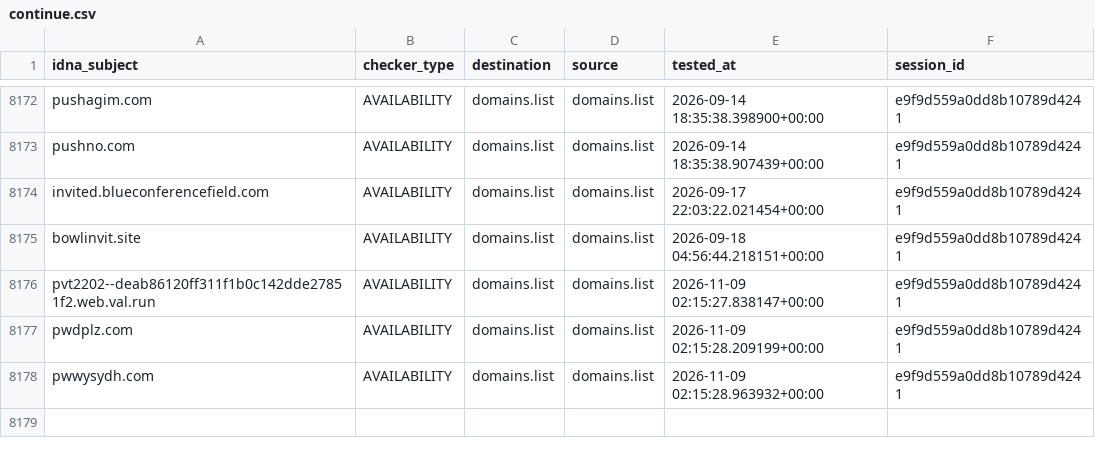
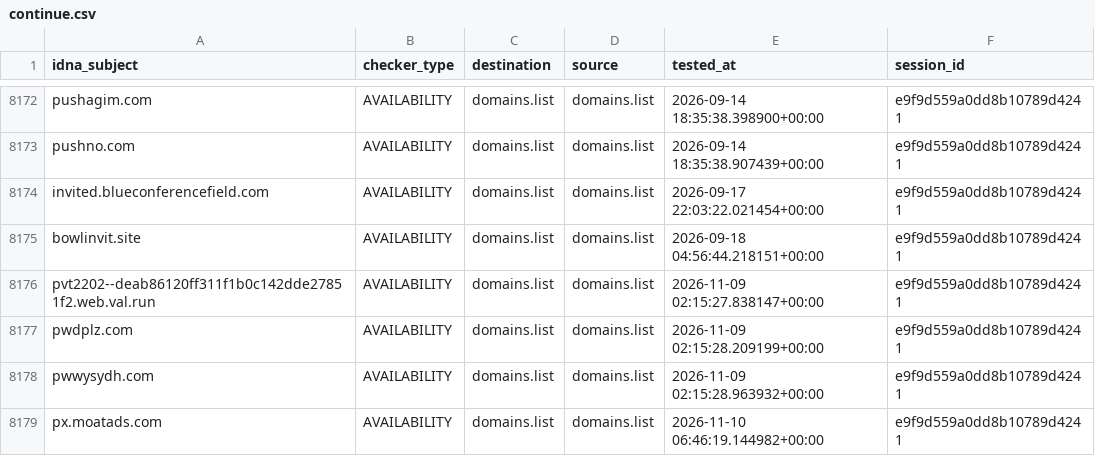
Before and after one commit to Ultimate-Hosts-Blacklist/someonewhocares.org, a CSV file: output/domains.list/continue.csv, drawn as a sheet; only a part is shown, gaps mark what is left out.

```diff
--- a/output/domains.list/continue.csv
+++ b/output/domains.list/continue.csv
@@ -8178 +8178,2 @@ pwdplz.com,AVAILABILITY,domains.list,domains.list,2026-11-09 02:15:28.209199+00:
 pwwysydh.com,AVAILABILITY,domains.list,domains.list,2026-11-09 02:15:28.963932+00:00,e9f9d559a0dd8b10789d4241
+px.moatads.com,AVAILABILITY,domains.list,domains.list,2026-11-10 06:46:19.144982+00:00,e9f9d559a0dd8b10789d4241
```
Also changed, not shown: .pyfunceble/inactive.csv, 5 other files.
